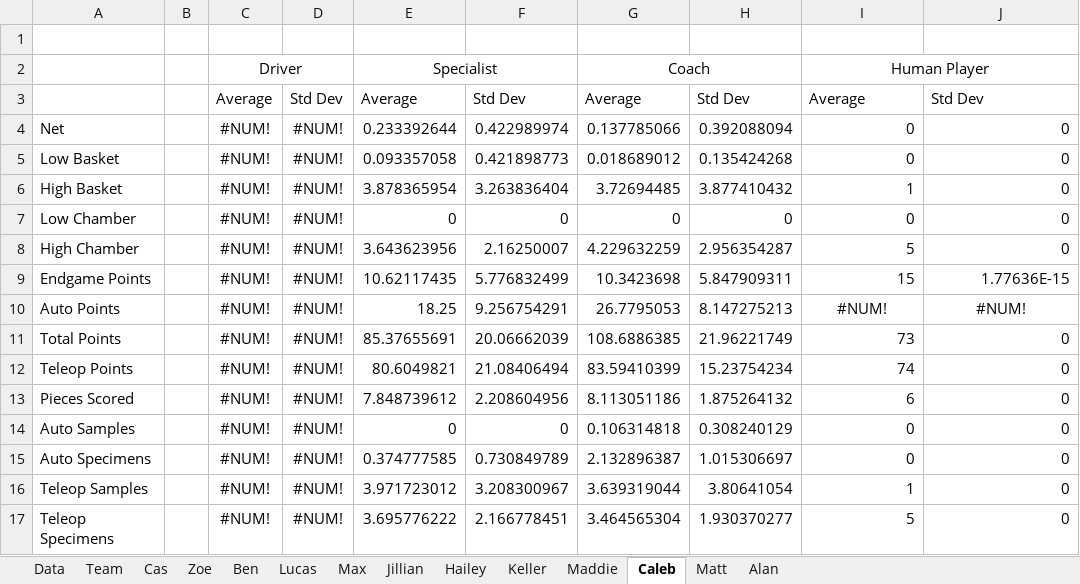
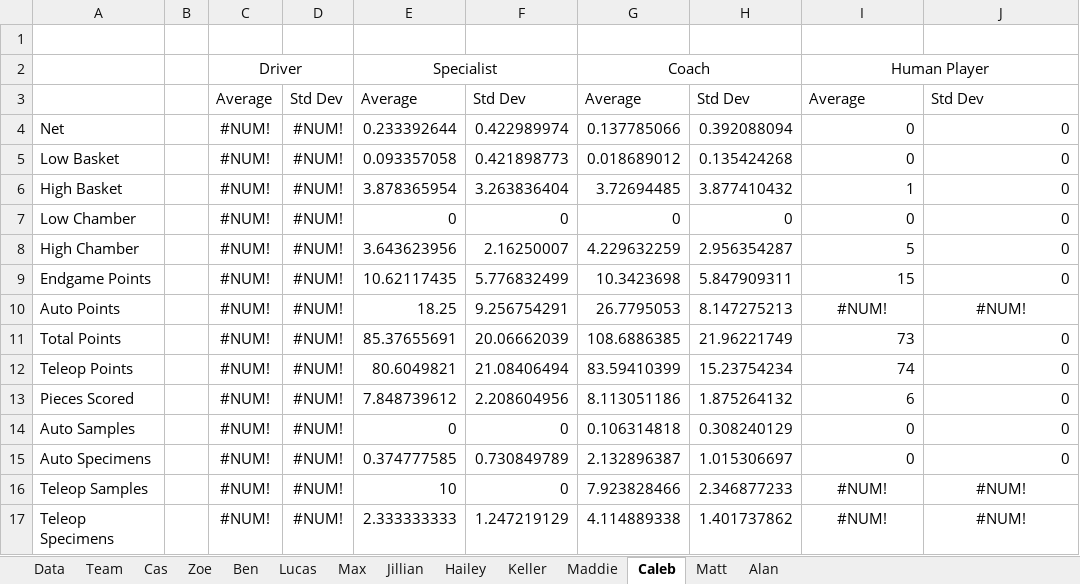
Before and after one commit to mahall05/FTC-Stats-2024, an Excel workbook: FTC Stats 2024/Red Team Data.xlsx, sheet Caleb, drawn as a sheet; values as stored, in another font and other column widths than the file's, no borders; the diff names each change by its address in the sheet, - before the commit and + after, or states it on an @@ line.

```diff
--- a/FTC Stats 2024/Red Team Data.xlsx (sheet Caleb)
+++ b/FTC Stats 2024/Red Team Data.xlsx (sheet Caleb)
-J9: 1.77636E-15
+J9: 0
-E16: 3.971723012
+E16: 10
-F16: 3.208300967
+F16: 0
-G16: 3.639319044
+G16: 7.923828466
-H16: 3.80641054
+H16: 2.346877233
-I16: 1
+I16: #NUM!
-I16:J17 alignment: right
+I16:J17 alignment: center
-J16:J17: 0
+J16:J17: #NUM!
-E17: 3.695776222
+E17: 2.333333333
-F17: 2.166778451
+F17: 1.247219129
-G17: 3.464565304
+G17: 4.114889338
-H17: 1.930370277
+H17: 1.401737862
-I17: 5
+I17: #NUM!
```
Also changed, not shown: sheet Data, sheet Team, sheet Matt, sheet Maddie, sheet Ben, sheet Lucas, 6 more sheets, 4 other files.
